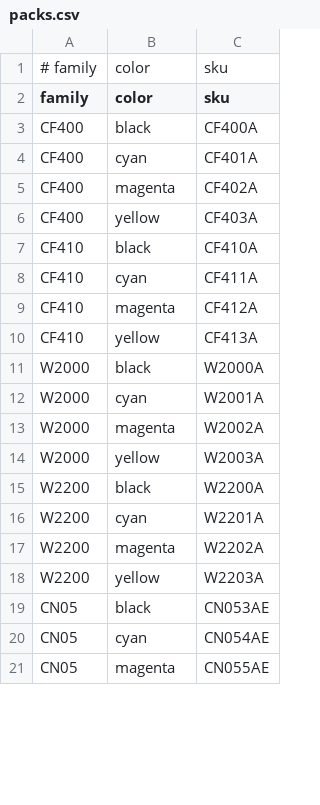
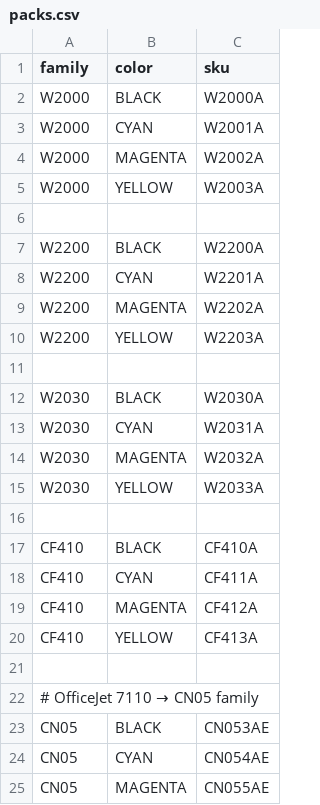
Before and after one commit to juraslehan/sticker_automation, a CSV file: data/mappings/packs.csv, drawn as a sheet; only a part is shown; the diff covers the shown part only.

```diff
--- a/data/mappings/packs.csv
+++ b/data/mappings/packs.csv
@@ -1,21 +1,25 @@
-# family,color,sku
 family,color,sku
-CF400,black,CF400A
-CF400,cyan,CF401A
-CF400,magenta,CF402A
-CF400,yellow,CF403A
-CF410,black,CF410A
-CF410,cyan,CF411A
-CF410,magenta,CF412A
-CF410,yellow,CF413A
-W2000,black,W2000A
-W2000,cyan,W2001A
-W2000,magenta,W2002A
-W2000,yellow,W2003A
-W2200,black,W2200A
-W2200,cyan,W2201A
-W2200,magenta,W2202A
-W2200,yellow,W2203A
-CN05,black,CN053AE
-CN05,cyan,CN054AE
-CN05,magenta,CN055AE
+W2000,BLACK,W2000A
+W2000,CYAN,W2001A
+W2000,MAGENTA,W2002A
+W2000,YELLOW,W2003A
+
+W2200,BLACK,W2200A
+W2200,CYAN,W2201A
+W2200,MAGENTA,W2202A
+W2200,YELLOW,W2203A
+
+W2030,BLACK,W2030A
+W2030,CYAN,W2031A
+W2030,MAGENTA,W2032A
+W2030,YELLOW,W2033A
+
+CF410,BLACK,CF410A
+CF410,CYAN,CF411A
+CF410,MAGENTA,CF412A
+CF410,YELLOW,CF413A
+
+# OfficeJet 7110 → CN05 family
+CN05,BLACK,CN053AE
+CN05,CYAN,CN054AE
+CN05,MAGENTA,CN055AE
```
Also changed, not shown: 1 edited cell elsewhere in this file, data/mappings/locations.csv, data/mappings/products.csv, 7 other files.
